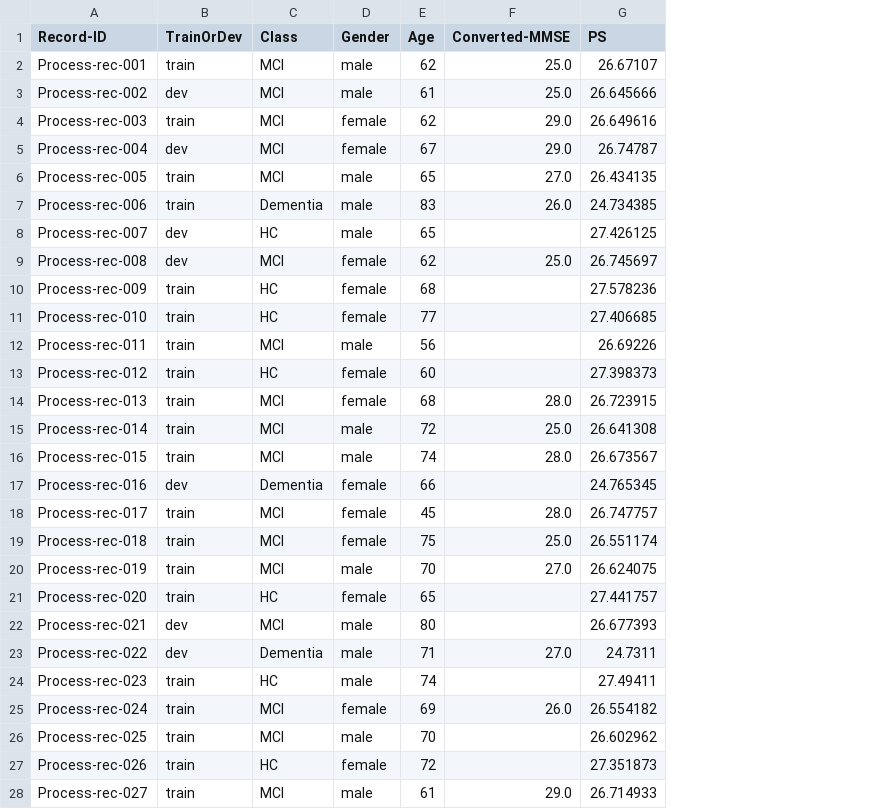
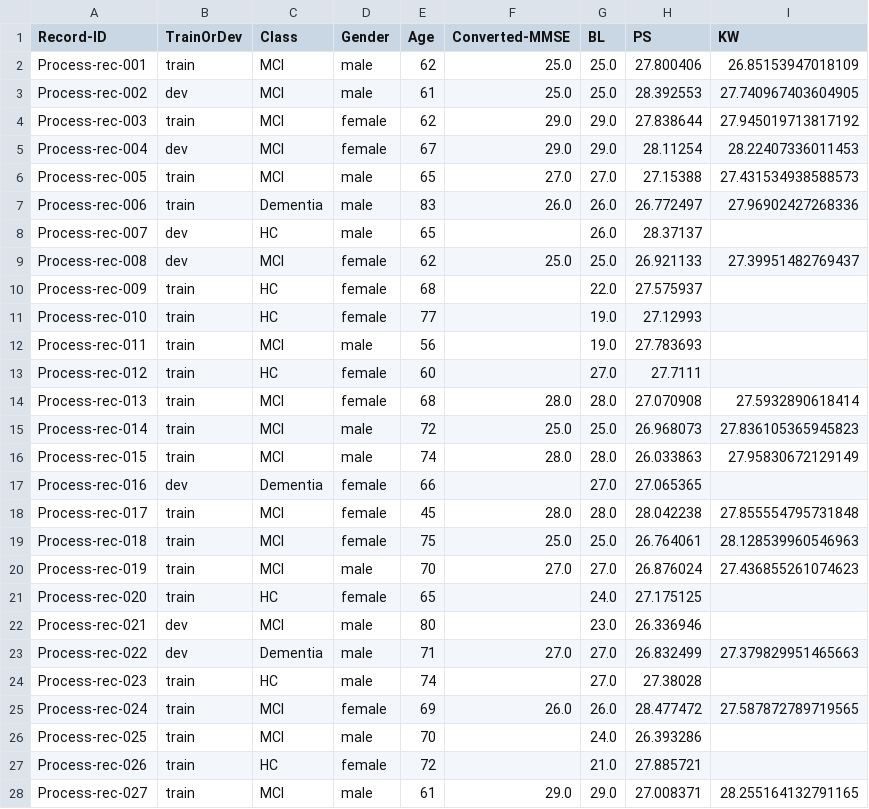
Before and after one commit to KathiWi44/SLP-RAD-C, a CSV file: results-BL-PS-KW.csv, drawn as a sheet; only a part is shown; addresses are those after the commit; the diff covers the shown part only; the diff names each change by its address in the sheet, - before the commit and + after, or states it on an @@ line.

Commit message:
Improved PS Results / Switch to ImageNet 3 (Best_model_large)

```diff
--- a/results-BL-PS-KW.csv
+++ b/results-BL-PS-KW.csv
+column G (BL), rows 2-28: 25.0 | 25.0 | 29.0 | 29.0 | 27.0 | 26.0 | 26.0 | 25.0 | 22.0 | 19.0 | 19.0 | 27.0 | 28.0 | 25.0 | 28.0 | 27.0 | 28.0 | 25.0 | 27.0 | 24.0 | 23.0 | 27.0 | 27.0 | 26.0 | 24.0 | 21.0 | 29.0
+column I (KW), rows 2-28: 26.85153947018109 | 27.740967403604905 | 27.945019713817192 | 28.22407336011453 | 27.431534938588573 | 27.96902427268336 |  | 27.39951482769437 |  |  |  |  | 27.5932890618414 | 27.836105365945823 | 27.95830672129149 |  | 27.855554795731848 | 28.128539960546963 | 27.436855261074623 |  |  | 27.379829951465663 |  | 27.587872789719565 |  |  | 28.255164132791165
-H2 (PS): 26.67107
+H2 (PS): 27.800406
-H3 (PS): 26.645666
+H3 (PS): 28.392553
-H4 (PS): 26.649616
+H4 (PS): 27.838644
-H5 (PS): 26.74787
+H5 (PS): 28.11254
-H6 (PS): 26.434135
+H6 (PS): 27.15388
-H7 (PS): 24.734385
+H7 (PS): 26.772497
-H8 (PS): 27.426125
+H8 (PS): 28.37137
-H9 (PS): 26.745697
+H9 (PS): 26.921133
-H10 (PS): 27.578236
+H10 (PS): 27.575937
-H11 (PS): 27.406685
+H11 (PS): 27.12993
-H12 (PS): 26.69226
+H12 (PS): 27.783693
-H13 (PS): 27.398373
+H13 (PS): 27.7111
-H14 (PS): 26.723915
+H14 (PS): 27.070908
-H15 (PS): 26.641308
+H15 (PS): 26.968073
-H16 (PS): 26.673567
+H16 (PS): 26.033863
-H17 (PS): 24.765345
+H17 (PS): 27.065365
-H18 (PS): 26.747757
+H18 (PS): 28.042238
-H19 (PS): 26.551174
+H19 (PS): 26.764061
-H20 (PS): 26.624075
+H20 (PS): 26.876024
-H21 (PS): 27.441757
+H21 (PS): 27.175125
-H22 (PS): 26.677393
+H22 (PS): 26.336946
-H23 (PS): 24.7311
+H23 (PS): 26.832499
-H24 (PS): 27.49411
+H24 (PS): 27.38028
-H25 (PS): 26.554182
+H25 (PS): 28.477472
-H26 (PS): 26.602962
+H26 (PS): 26.393286
-H27 (PS): 27.351873
+H27 (PS): 27.885721
-H28 (PS): 26.714933
+H28 (PS): 27.008371
```
Also changed, not shown: 130 edited cells elsewhere in this file, 3 other files.
